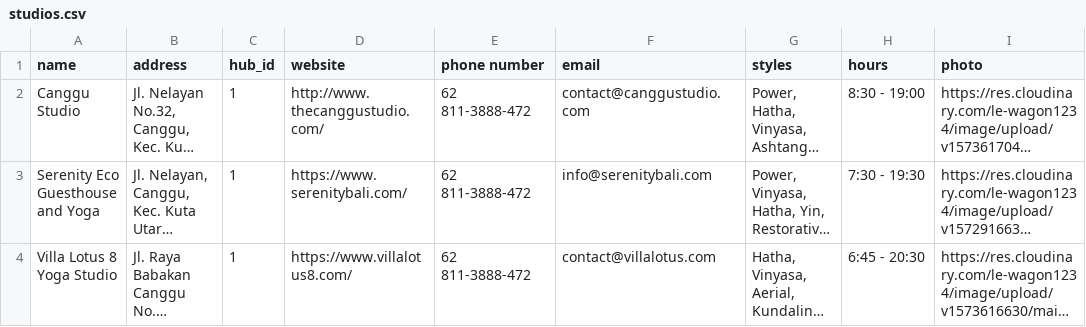
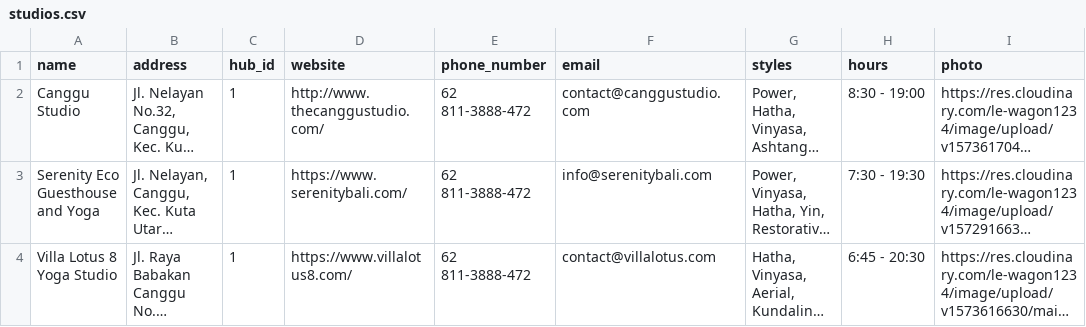
Before and after one commit to kat-rochlin/omline, a CSV file: db/data/studios.csv, drawn as a sheet; only a part is shown; long unchanged cells end in …; the diff names each change by its address in the sheet, - before the commit and + after, or states it on an @@ line.

```diff
--- a/db/data/studios.csv
+++ b/db/data/studios.csv
-E1: phone number
+E1: phone_number
```
Also changed, not shown: db/data/events.csv, 10 other files.
